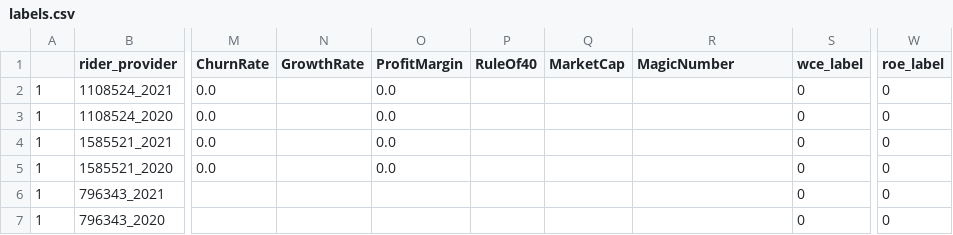
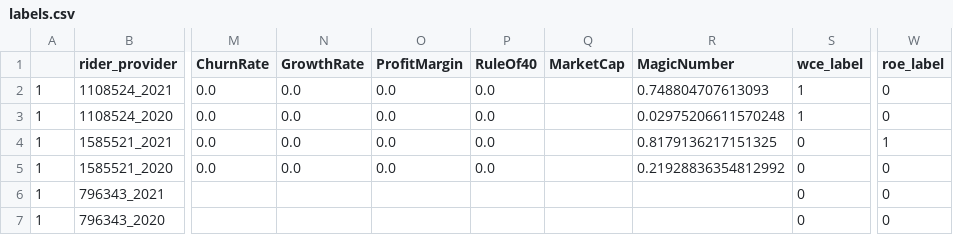
Before and after one commit to Web-Team-IITI-Gymkhana/data-bot, a CSV file: firebase/labels.csv, drawn as a sheet; only a part is shown, gaps mark what is left out; the diff names each change by its address in the sheet, - before the commit and + after, or states it on an @@ line.

```diff
--- a/firebase/labels.csv
+++ b/firebase/labels.csv
-N2:N5 (GrowthRate): (empty)
+N2:N5 (GrowthRate): 0.0
-P2:P5 (RuleOf40): (empty)
+P2:P5 (RuleOf40): 0.0
-R2 (MagicNumber): (empty)
+R2 (MagicNumber): 0.748804707613093
-S2:S3 (wce_label): 0
+S2:S3 (wce_label): 1
-R3 (MagicNumber): (empty)
+R3 (MagicNumber): 0.02975206611570248
-R4 (MagicNumber): (empty)
+R4 (MagicNumber): 0.8179136217151325
-W4 (roe_label): 0
+W4 (roe_label): 1
-R5 (MagicNumber): (empty)
+R5 (MagicNumber): 0.21928836354812992
```
Also changed, not shown: firebase/data_values.csv, 2 other files.
